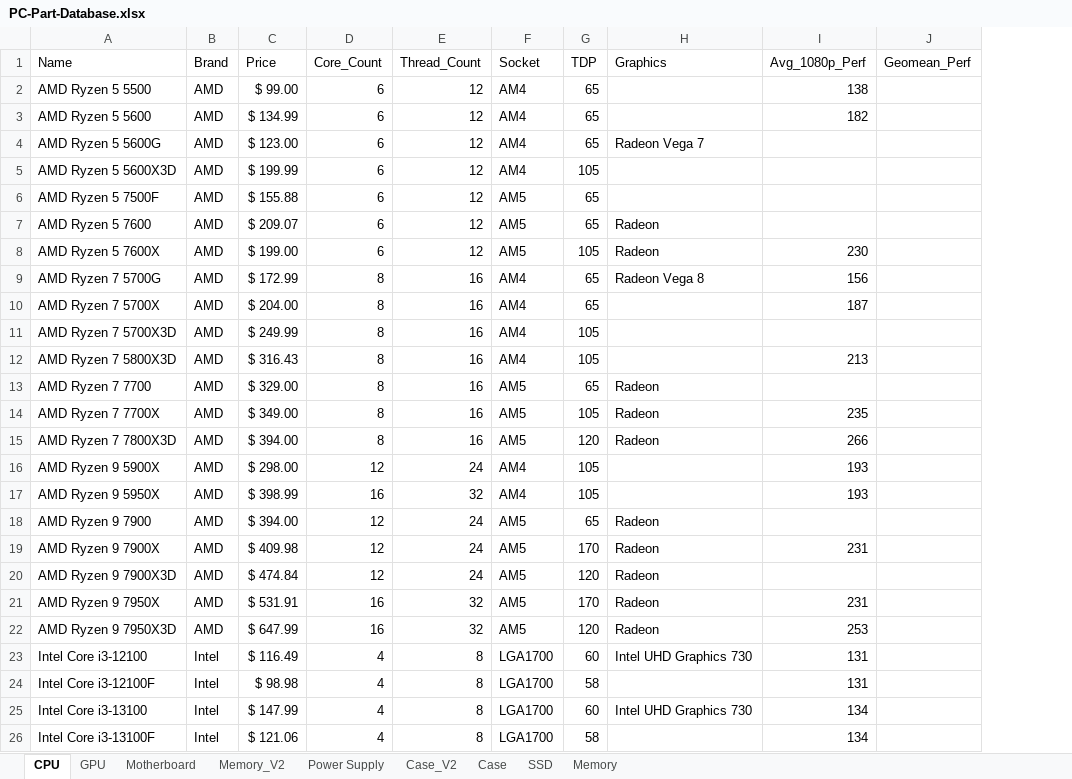
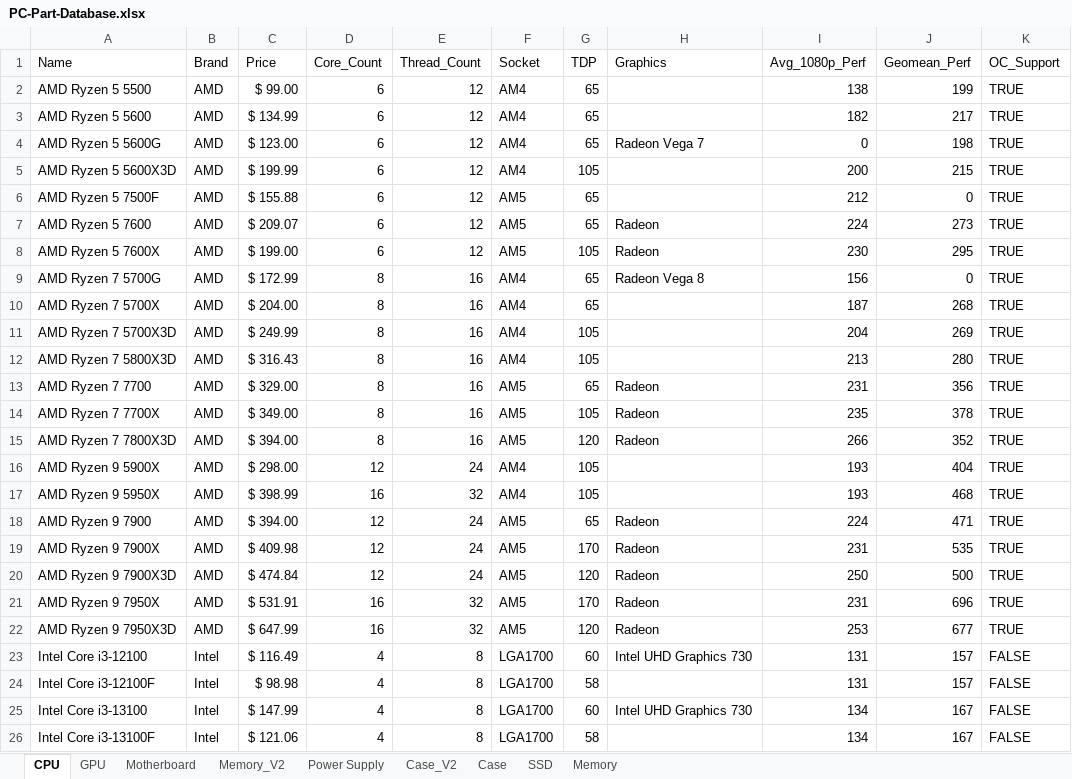
Before and after one commit to dstaff706/SSE-554-FinalProject, an Excel workbook: FinalProject/References/PC-Part-Database.xlsx, sheet CPU, drawn as a sheet; only a part is shown; values as stored, in another font and other column widths than the file's, no cell formats; the diff covers the shown part only; the diff names each change by its address in the sheet, - before the commit and + after, or states it on an @@ line.

Commit message:
Updated Database and added Scoring System Rules
* Updated price and benchmark listings for CPU and GPU parts
* Added extra columns for each of the PC part categories to use for compatibility checks
* Included scoring system rules for each component

```diff
--- a/FinalProject/References/PC-Part-Database.xlsx (sheet CPU)
+++ b/FinalProject/References/PC-Part-Database.xlsx (sheet CPU)
+column K (OC_Support), rows 2-26: TRUE | TRUE | TRUE | TRUE | TRUE | TRUE | TRUE | TRUE | TRUE | TRUE | TRUE | TRUE | TRUE | TRUE | TRUE | TRUE | TRUE | TRUE | TRUE | TRUE | TRUE | FALSE | FALSE | FALSE | FALSE
-J2 (Geomean_Perf): (empty)
+J2 (Geomean_Perf): 199
-J3 (Geomean_Perf): (empty)
+J3 (Geomean_Perf): 217
-I4 (Avg_1080p_Perf): (empty)
+I4 (Avg_1080p_Perf): 0
-J4 (Geomean_Perf): (empty)
+J4 (Geomean_Perf): 198
-I5 (Avg_1080p_Perf): (empty)
+I5 (Avg_1080p_Perf): 200
-J5 (Geomean_Perf): (empty)
+J5 (Geomean_Perf): 215
-I6 (Avg_1080p_Perf): (empty)
+I6 (Avg_1080p_Perf): 212
-J6 (Geomean_Perf): (empty)
+J6 (Geomean_Perf): 0
-I7 (Avg_1080p_Perf): (empty)
+I7 (Avg_1080p_Perf): 224
-J7 (Geomean_Perf): (empty)
+J7 (Geomean_Perf): 273
-J8 (Geomean_Perf): (empty)
+J8 (Geomean_Perf): 295
-J9 (Geomean_Perf): (empty)
+J9 (Geomean_Perf): 0
-J10 (Geomean_Perf): (empty)
+J10 (Geomean_Perf): 268
-I11 (Avg_1080p_Perf): (empty)
+I11 (Avg_1080p_Perf): 204
-J11 (Geomean_Perf): (empty)
+J11 (Geomean_Perf): 269
-J12 (Geomean_Perf): (empty)
+J12 (Geomean_Perf): 280
-I13 (Avg_1080p_Perf): (empty)
+I13 (Avg_1080p_Perf): 231
-J13 (Geomean_Perf): (empty)
+J13 (Geomean_Perf): 356
-J14 (Geomean_Perf): (empty)
+J14 (Geomean_Perf): 378
-J15 (Geomean_Perf): (empty)
+J15 (Geomean_Perf): 352
-J16 (Geomean_Perf): (empty)
+J16 (Geomean_Perf): 404
-J17 (Geomean_Perf): (empty)
+J17 (Geomean_Perf): 468
-I18 (Avg_1080p_Perf): (empty)
+I18 (Avg_1080p_Perf): 224
-J18 (Geomean_Perf): (empty)
+J18 (Geomean_Perf): 471
-J19 (Geomean_Perf): (empty)
+J19 (Geomean_Perf): 535
-I20 (Avg_1080p_Perf): (empty)
+I20 (Avg_1080p_Perf): 250
-J20 (Geomean_Perf): (empty)
+J20 (Geomean_Perf): 500
-J21 (Geomean_Perf): (empty)
+J21 (Geomean_Perf): 696
-J22 (Geomean_Perf): (empty)
+J22 (Geomean_Perf): 677
-J23:J24 (Geomean_Perf): (empty)
+J23:J24 (Geomean_Perf): 157
-J25:J26 (Geomean_Perf): (empty)
+J25:J26 (Geomean_Perf): 167
```
Also changed, not shown: 54 edited cells elsewhere in this sheet, sheet Motherboard, cell formats, 1 other file.
